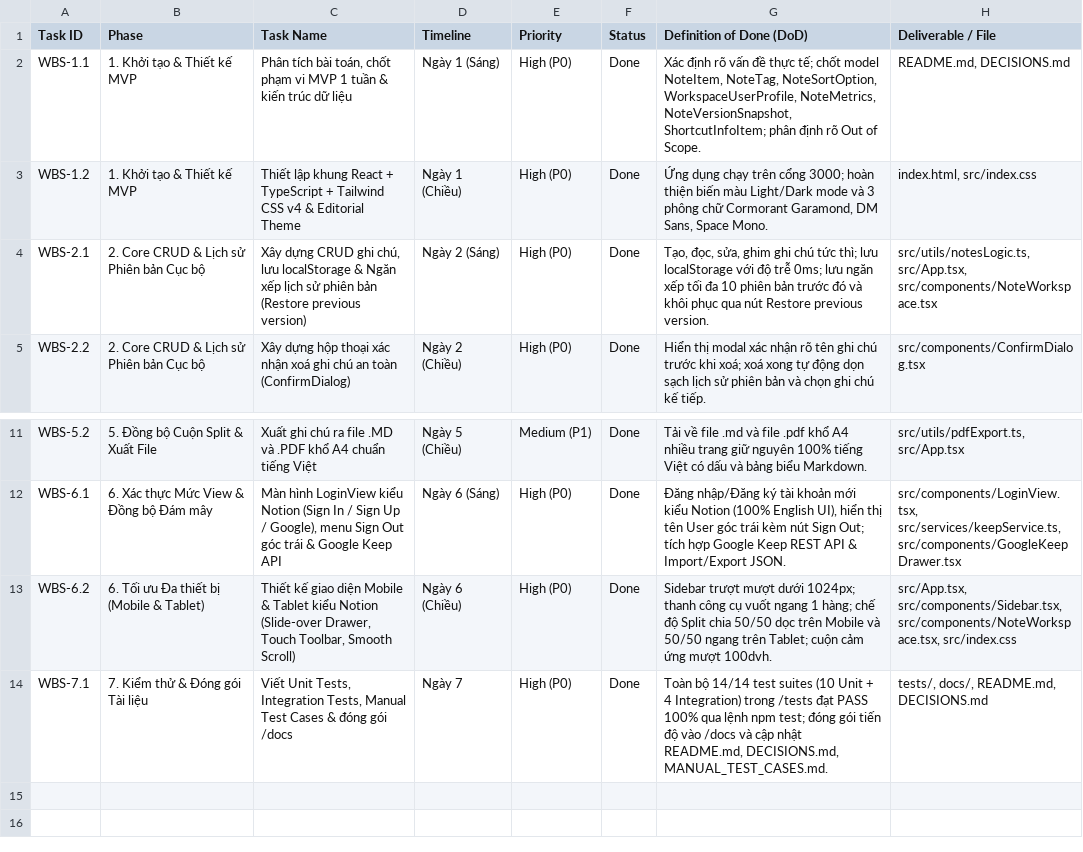
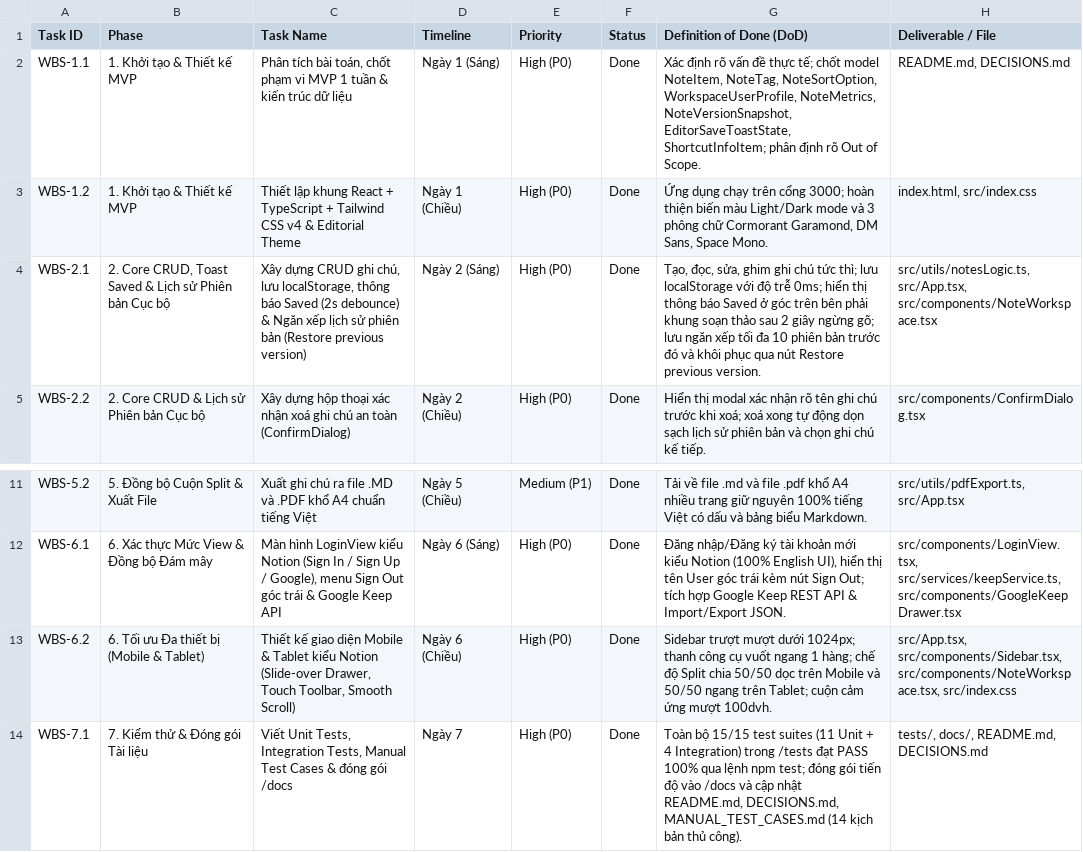
Before and after one commit to taro1026205/VibeNotes, a CSV file: docs/PROJECT_PLAN_WBS.csv, drawn as a sheet; only a part is shown, gaps mark what is left out.

Commit message:
feat: add saved toast notification with 2s debounce
Implement a UI toast notification that triggers after 2 seconds of inactivity in the editor to confirm successful Markdown saving to localStorage. Updated project documentation and type definitions to include the new toast state.

```diff
--- a/docs/PROJECT_PLAN_WBS.csv
+++ b/docs/PROJECT_PLAN_WBS.csv
@@ -1,5 +1,5 @@
 "Task ID","Phase","Task Name","Timeline","Priority","Status","Definition of Done (DoD)","Deliverable / File"
-"WBS-1.1","1. Khởi tạo & Thiết kế MVP","Phân tích bài toán, chốt phạm vi MVP 1 tuần & kiến trúc dữ liệu","Ngày 1 (Sáng)","High (P0)","Done","Xác định rõ vấn đề thực tế; chốt model NoteItem, NoteTag, NoteSortOption, WorkspaceUserProfile, NoteMetrics, NoteVersionSnapshot, ShortcutInfoItem; phân định rõ Out of Scope.","README.md, DECISIONS.md"
+"WBS-1.1","1. Khởi tạo & Thiết kế MVP","Phân tích bài toán, chốt phạm vi MVP 1 tuần & kiến trúc dữ liệu","Ngày 1 (Sáng)","High (P0)","Done","Xác định rõ vấn đề thực tế; chốt model NoteItem, NoteTag, NoteSortOption, WorkspaceUserProfile, NoteMetrics, NoteVersionSnapshot, EditorSaveToastState, ShortcutInfoItem; phân định rõ Out of Scope.","README.md, DECISIONS.md"
 "WBS-1.2","1. Khởi tạo & Thiết kế MVP","Thiết lập khung React + TypeScript + Tailwind CSS v4 & Editorial Theme","Ngày 1 (Chiều)","High (P0)","Done","Ứng dụng chạy trên cổng 3000; hoàn thiện biến màu Light/Dark mode và 3 phông chữ Cormorant Garamond, DM Sans, Space Mono.","index.html, src/index.css"
-"WBS-2.1","2. Core CRUD & Lịch sử Phiên bản Cục bộ","Xây dựng CRUD ghi chú, lưu localStorage & Ngăn xếp lịch sử phiên bản (Restore previous version)","Ngày 2 (Sáng)","High (P0)","Done","Tạo, đọc, sửa, ghim ghi chú tức thì; lưu localStorage với độ trễ 0ms; lưu ngăn xếp tối đa 10 phiên bản trước đó và khôi phục qua nút Restore previous version.","src/utils/notesLogic.ts, src/App.tsx, src/components/NoteWorkspace.tsx"
+"WBS-2.1","2. Core CRUD, Toast Saved & Lịch sử Phiên bản Cục bộ","Xây dựng CRUD ghi chú, lưu localStorage, thông báo Saved (2s debounce) & Ngăn xếp lịch sử phiên bản (Restore previous version)","Ngày 2 (Sáng)","High (P0)","Done","Tạo, đọc, sửa, ghim ghi chú tức thì; lưu localStorage với độ trễ 0ms; hiển thị thông báo Saved ở góc trên bên phải khung soạn thảo sau 2 giây ngừng gõ; lưu ngăn xếp tối đa 10 phiên bản trước đó và khôi phục qua nút Restore previous version.","src/utils/notesLogic.ts, src/App.tsx, src/components/NoteWorkspace.tsx"
 "WBS-2.2","2. Core CRUD & Lịch sử Phiên bản Cục bộ","Xây dựng hộp thoại xác nhận xoá ghi chú an toàn (ConfirmDialog)","Ngày 2 (Chiều)","High (P0)","Done","Hiển thị modal xác nhận rõ tên ghi chú trước khi xoá; xoá xong tự động dọn sạch lịch sử phiên bản và chọn ghi chú kế tiếp.","src/components/ConfirmDialog.tsx"
@@ -13,2 +13,2 @@
 "WBS-6.2","6. Tối ưu Đa thiết bị (Mobile & Tablet)","Thiết kế giao diện Mobile & Tablet kiểu Notion (Slide-over Drawer, Touch Toolbar, Smooth Scroll)","Ngày 6 (Chiều)","High (P0)","Done","Sidebar trượt mượt dưới 1024px; thanh công cụ vuốt ngang 1 hàng; chế độ Split chia 50/50 dọc trên Mobile và 50/50 ngang trên Tablet; cuộn cảm ứng mượt 100dvh.","src/App.tsx, src/components/Sidebar.tsx, src/components/NoteWorkspace.tsx, src/index.css"
-"WBS-7.1","7. Kiểm thử & Đóng gói Tài liệu","Viết Unit Tests, Integration Tests, Manual Test Cases & đóng gói /docs","Ngày 7","High (P0)","Done","Toàn bộ 14/14 test suites (10 Unit + 4 Integration) trong /tests đạt PASS 100% qua lệnh npm test; đóng gói tiến độ vào /docs và cập nhật README.md, DECISIONS.md, MANUAL_TEST_CASES.md.","tests/, docs/, README.md, DECISIONS.md"
+"WBS-7.1","7. Kiểm thử & Đóng gói Tài liệu","Viết Unit Tests, Integration Tests, Manual Test Cases & đóng gói /docs","Ngày 7","High (P0)","Done","Toàn bộ 15/15 test suites (11 Unit + 4 Integration) trong /tests đạt PASS 100% qua lệnh npm test; đóng gói tiến độ vào /docs và cập nhật README.md, DECISIONS.md, MANUAL_TEST_CASES.md (14 kịch bản thủ công).","tests/, docs/, README.md, DECISIONS.md"
```
Also changed, not shown: 11 other files.
